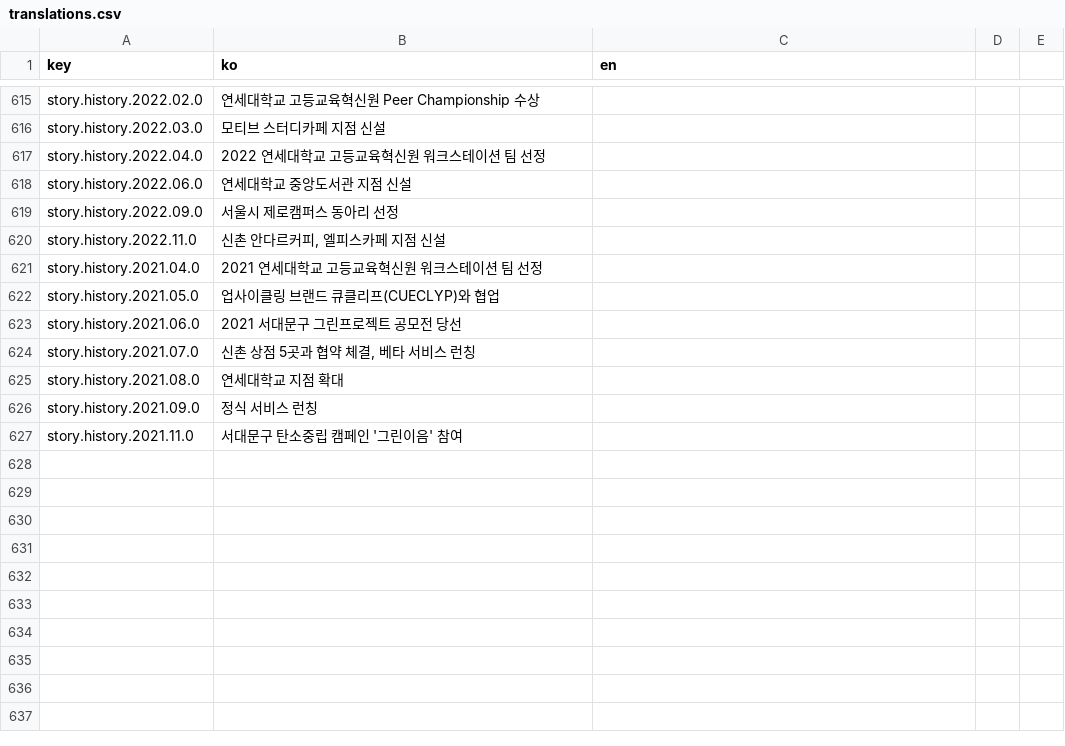
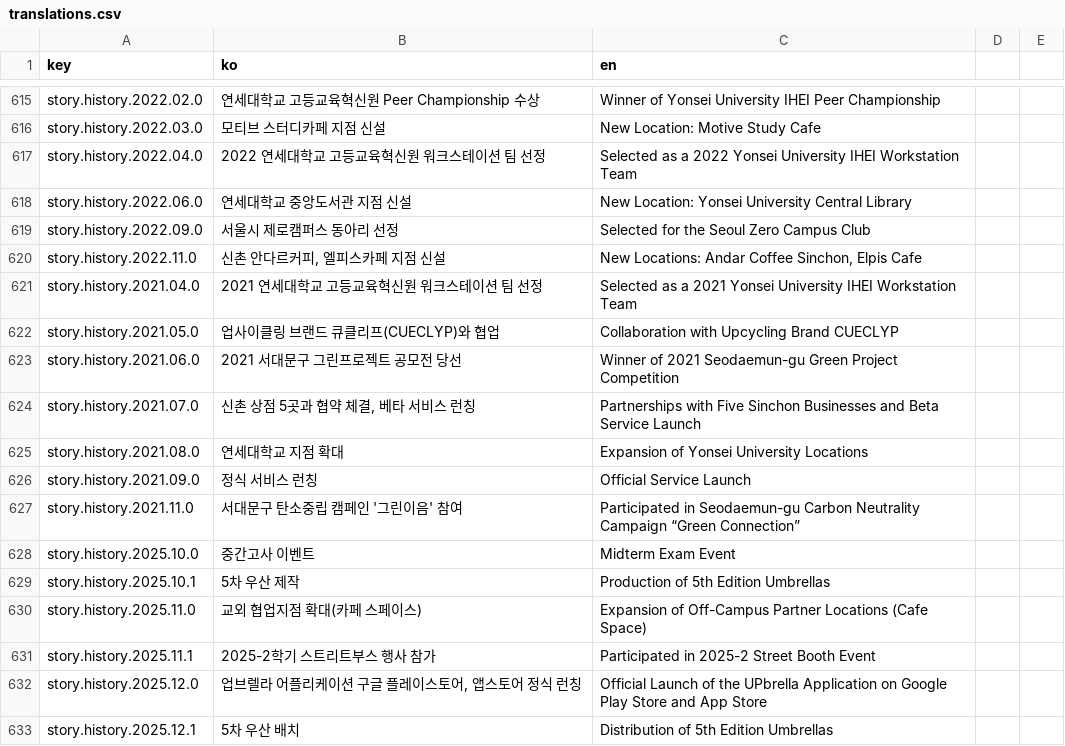
Before and after one commit to UPbrella/UPbrella_front, a CSV file: translations.csv, drawn as a sheet; only a part is shown, gaps mark what is left out; the diff covers the shown part only; the diff names each change by its address in the sheet, - before the commit and + after, or states it on an @@ line.

Commit message:
[feat] Add 2025-2 semester story history
- Add 6 history items: Oct (midterm event, 5th umbrella production),
  Nov (off-campus expansion, street booth), Dec (app launch, 5th umbrella distribution)
- Sync translations CSV from Google Sheets with updated en translations
- Regenerate ko.json and en.json from latest CSV

```diff
--- a/translations.csv
+++ b/translations.csv
-C615 (en): (empty)
+C615 (en): Winner of Yonsei University IHEI Peer Championship
-C616 (en): (empty)
+C616 (en): New Location: Motive Study Cafe
-C617 (en): (empty)
+C617 (en): Selected as a 2022 Yonsei University IHEI Workstation Team
-C618 (en): (empty)
+C618 (en): New Location: Yonsei University Central Library
-C619 (en): (empty)
+C619 (en): Selected for the Seoul Zero Campus Club
-C620 (en): (empty)
+C620 (en): New Locations: Andar Coffee Sinchon, Elpis Cafe
-C621 (en): (empty)
+C621 (en): Selected as a 2021 Yonsei University IHEI Workstation Team
-C622 (en): (empty)
+C622 (en): Collaboration with Upcycling Brand CUECLYP
-C623 (en): (empty)
+C623 (en): Winner of 2021 Seodaemun-gu Green Project Competition
-C624 (en): (empty)
+C624 (en): Partnerships with Five Sinchon Businesses and Beta Service Launch
-C625 (en): (empty)
+C625 (en): Expansion of Yonsei University Locations
-C626 (en): (empty)
+C626 (en): Official Service Launch
-C627 (en): (empty)
+C627 (en): Participated in Seodaemun-gu Carbon Neutrality Campaign “Green Connection”
+row 628: story.history.2025.10.0 | 중간고사 이벤트 | Midterm Exam Event
+row 629: story.history.2025.10.1 | 5차 우산 제작 | Production of 5th Edition Umbrellas
+row 630: story.history.2025.11.0 | 교외 협업지점 확대(카페 스페이스) | Expansion of Off-Campus Partner Locations (Cafe Space)
+row 631: story.history.2025.11.1 | 2025-2학기 스트리트부스 행사 참가 | Participated in 2025-2 Street Booth Event
+row 632: story.history.2025.12.0 | 업브렐라 어플리케이션 구글 플레이스토어, 앱스토어 정식 런칭 | Official Launch of the UPbrella Application on Google Play Store and App Store
+row 633: story.history.2025.12.1 | 5차 우산 배치 | Distribution of 5th Edition Umbrellas
```
Also changed, not shown: 29 edited cells elsewhere in this file, 3 other files.
